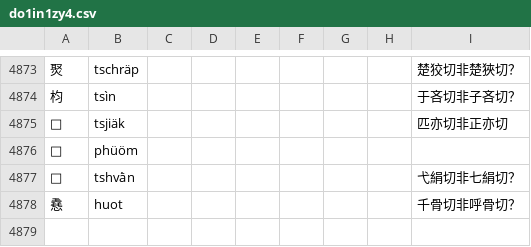
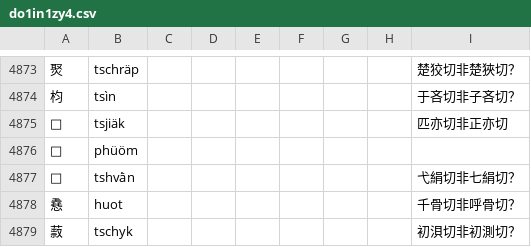
Before and after one commit to uliloewi/zhong1gu3li3in1, a CSV file: zhongguliin/do1in1zy4.csv, drawn as a sheet; only a part is shown, gaps mark what is left out; the diff names each change by its address in the sheet, - before the commit and + after, or states it on an @@ line.

Commit message:
Update do1in1zy4.csv
䔴或許初浿切非初測切

```diff
--- a/zhongguliin/do1in1zy4.csv
+++ b/zhongguliin/do1in1zy4.csv
+row 4879: 䔴 | tschyk |  |  |  |  |  |  | 初浿切非初測切？
```
